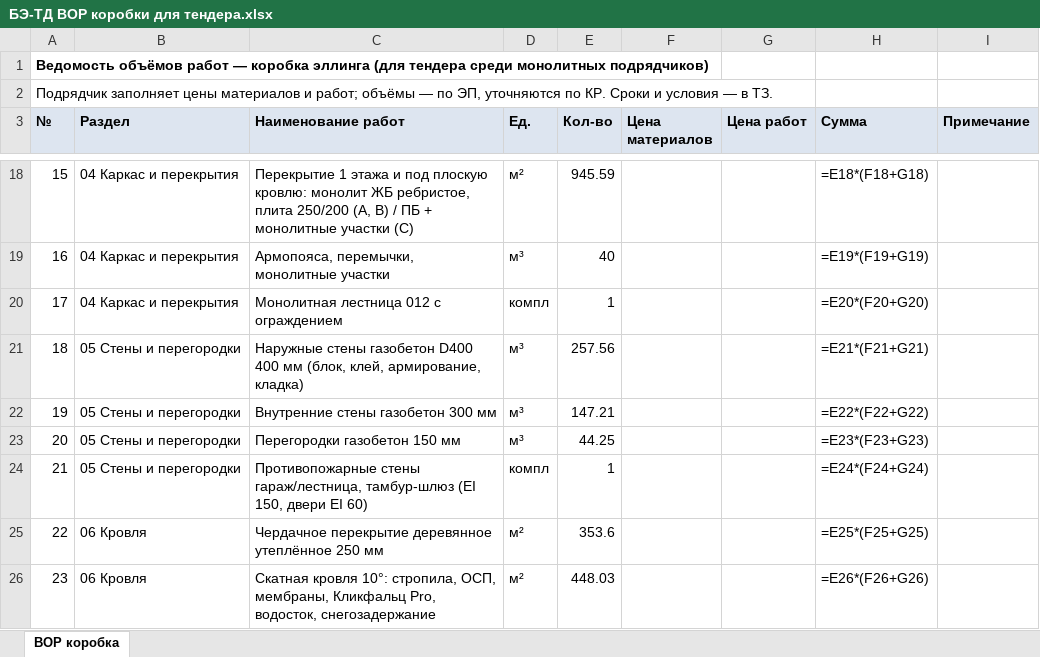
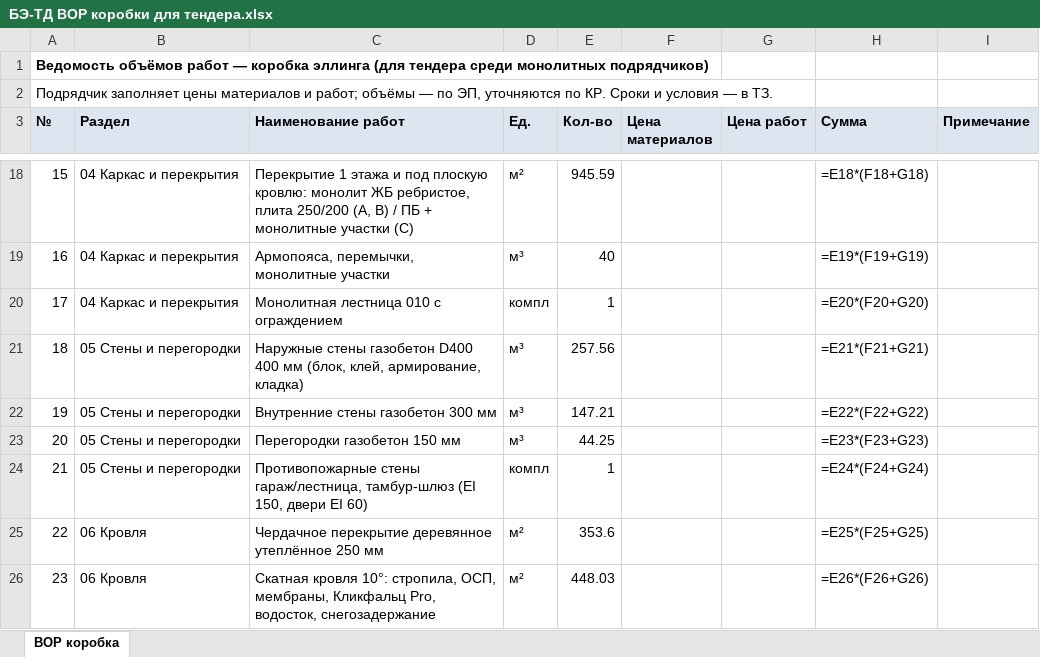
Before and after one commit to romanovandrey1979/romanov1979andi, an Excel workbook: Берта Эллинг/13_Тендер/БЭ-ТД ВОР коробки для тендера.xlsx, sheet ВОР коробка, drawn as a sheet; only a part is shown, gaps mark what is left out; values as stored, in another font and other column widths than the file's, no borders; formulas without a stored value are shown as written; the diff names each change by its address in the sheet, - before the commit and + after, or states it on an @@ line.

```diff
--- a/Берта Эллинг/13_Тендер/БЭ-ТД ВОР коробки для тендера.xlsx (sheet ВОР коробка)
+++ b/Берта Эллинг/13_Тендер/БЭ-ТД ВОР коробки для тендера.xlsx (sheet ВОР коробка)
-C20 (Наименование работ): Монолитная лестница 012 с ограждением
+C20 (Наименование работ): Монолитная лестница 010 с ограждением
```
Also changed, not shown: Берта Эллинг/12_Смета/БЭ-СМ Смета эллинга — 3 сценария.xlsx, 18 other files.
